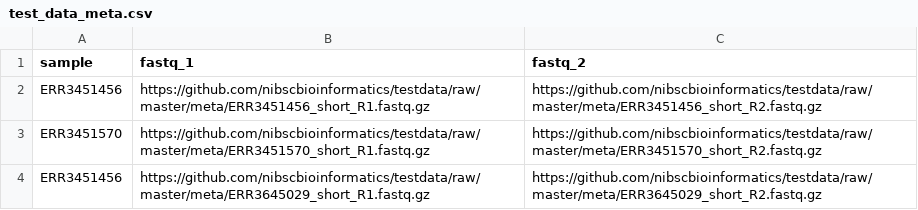
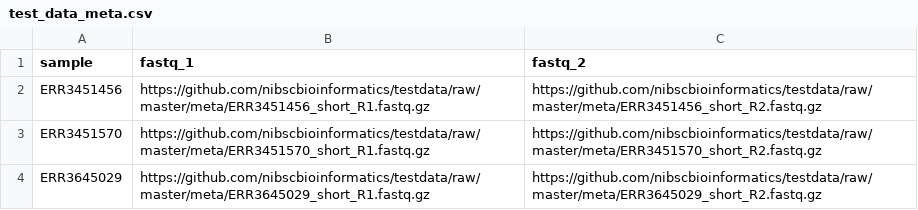
Before and after one commit to nibscbioinformatics/testdata, a CSV file: meta/test_data_meta.csv, drawn as a sheet.

Commit message:
Update test_data_meta.csv

```diff
--- a/meta/test_data_meta.csv
+++ b/meta/test_data_meta.csv
@@ -3,2 +3,2 @@ ERR3451456,https://github.com/nibscbioinformatics/testdata/raw/master/meta/ERR34
 ERR3451570,https://github.com/nibscbioinformatics/testdata/raw/master/meta/ERR3451570_short_R1.fastq.gz,https://github.com/nibscbioinformatics/testdata/raw/master/meta/ERR3451570_short_R2.fastq.gz
-ERR3451456,https://github.com/nibscbioinformatics/testdata/raw/master/meta/ERR3645029_short_R1.fastq.gz,https://github.com/nibscbioinformatics/testdata/raw/master/meta/ERR3645029_short_R2.fastq.gz
+ERR3645029,https://github.com/nibscbioinformatics/testdata/raw/master/meta/ERR3645029_short_R1.fastq.gz,https://github.com/nibscbioinformatics/testdata/raw/master/meta/ERR3645029_short_R2.fastq.gz
```
